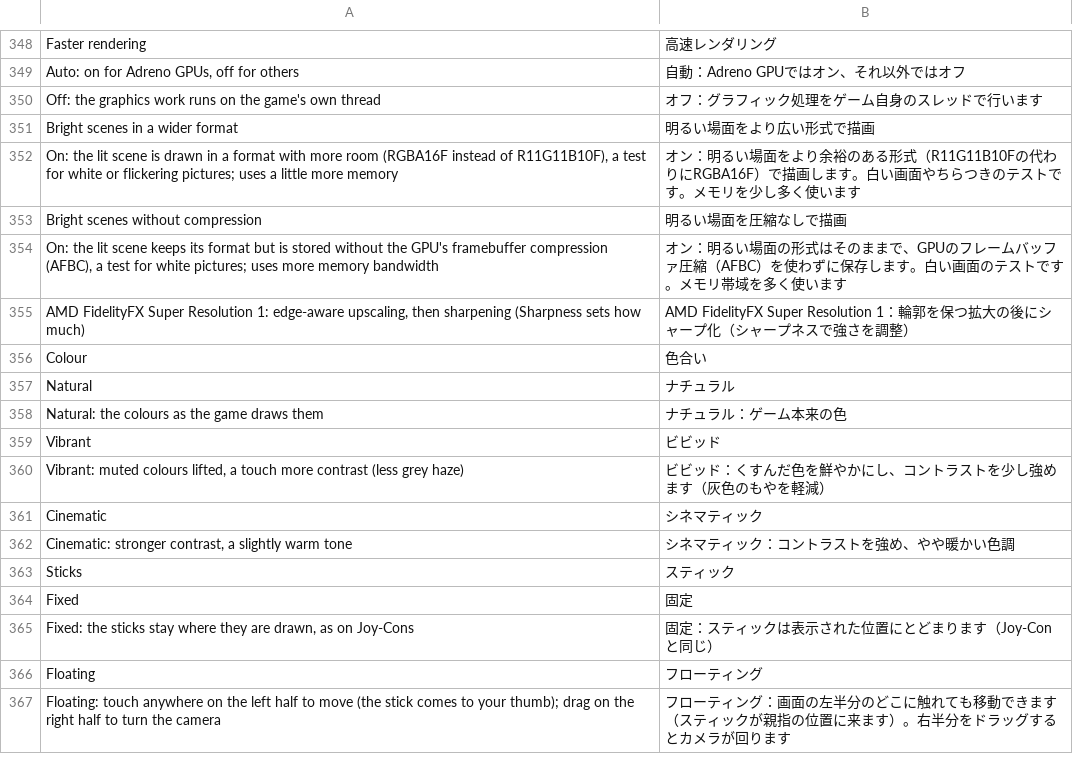
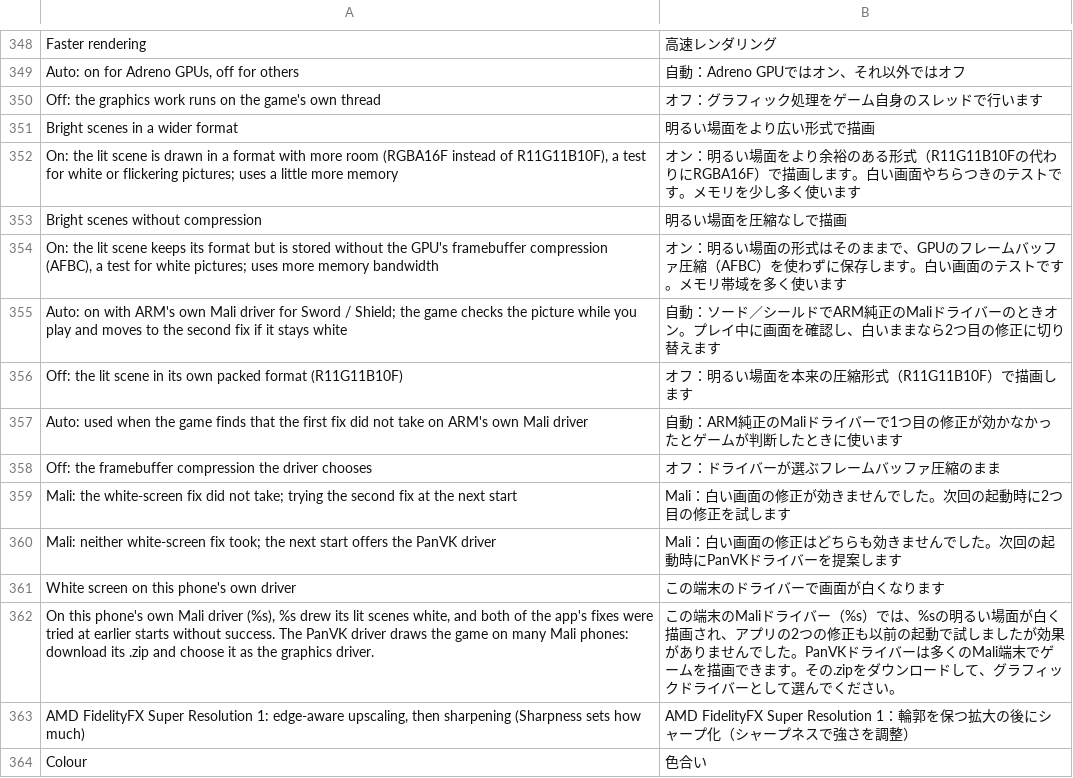
Before and after one commit to drglitchyphd/Galar-Native-Android, a TSV file: dm/android/app/assets/lang/ja.tsv, drawn as a sheet; only a part is shown, gaps mark what is left out; the shorter side is filled out with more unchanged rows.

Commit message:
App side of the Mali white-screen check: state file, note over the game, PanVK offer, menu Auto / On / Off
android_main.c: DM_MALI_LADDER_FILE = <app files>/mali_ladder.txt (one per phone, shared
by Sword and Shield; env.txt may name another) and front_note(key), which shows
MaliLadder.note over the game as a translated toast (its own thread, as the menu's).
MaliLadder.java: the notes ("the white-screen fix did not take; trying the second fix
at the next start", "neither fix took; the next start offers the PanVK driver") and, at
the app's start (SetupActivity), the PanVK offer once when the engine left panvk=offer
for this app version and no driver package is in use: DriverPackages.source's download
link for the GPU, Choose a driver, Start anyway; then panvk=shown.
GameMenu's Mali tests: the two float-target routes become Auto / On / Off (Auto is the
check's route; On / Off in env.txt win). Translations in es / fr / ja / pt
(lang_check.py: the new texts complete, the 96 missing lines from before unchanged).

```diff
--- a/dm/android/app/assets/lang/ja.tsv
+++ b/dm/android/app/assets/lang/ja.tsv
@@ -354,2 +354,10 @@ Bright scenes without compression	明るい場面を圧縮なしで描画
 On: the lit scene keeps its format but is stored without the GPU's framebuffer compression (AFBC), a test for white pictures; uses more memory bandwidth	オン：明るい場面の形式はそのままで、GPUのフレームバッファ圧縮（AFBC）を使わずに保存します。白い画面のテストです。メモリ帯域を多く使います
+Auto: on with ARM's own Mali driver for Sword / Shield; the game checks the picture while you play and moves to the second fix if it stays white	自動：ソード／シールドでARM純正のMaliドライバーのときオン。プレイ中に画面を確認し、白いままなら2つ目の修正に切り替えます
+Off: the lit scene in its own packed format (R11G11B10F)	オフ：明るい場面を本来の圧縮形式（R11G11B10F）で描画します
+Auto: used when the game finds that the first fix did not take on ARM's own Mali driver	自動：ARM純正のMaliドライバーで1つ目の修正が効かなかったとゲームが判断したときに使います
+Off: the framebuffer compression the driver chooses	オフ：ドライバーが選ぶフレームバッファ圧縮のまま
+Mali: the white-screen fix did not take; trying the second fix at the next start	Mali：白い画面の修正が効きませんでした。次回の起動時に2つ目の修正を試します
+Mali: neither white-screen fix took; the next start offers the PanVK driver	Mali：白い画面の修正はどちらも効きませんでした。次回の起動時にPanVKドライバーを提案します
+White screen on this phone's own driver	この端末のドライバーで画面が白くなります
+On this phone's own Mali driver (%s), %s drew its lit scenes white, and both of the app's fixes were tried at earlier starts without success. The PanVK driver draws the game on many Mali phones: download its .zip and choose it as the graphics driver.	この端末のMaliドライバー（%s）では、%sの明るい場面が白く描画され、アプリの2つの修正も以前の起動で試しましたが効果がありませんでした。PanVKドライバーは多くのMali端末でゲームを描画できます。その.zipをダウンロードして、グラフィックドライバーとして選んでください。
 AMD FidelityFX Super Resolution 1: edge-aware upscaling, then sharpening (Sharpness sets how much)	AMD FidelityFX Super Resolution 1：輪郭を保つ拡大の後にシャープ化（シャープネスで強さを調整）
```
Also changed, not shown: dm/android/app/assets/lang/es.tsv, dm/android/app/assets/lang/fr.tsv, 5 other files.
